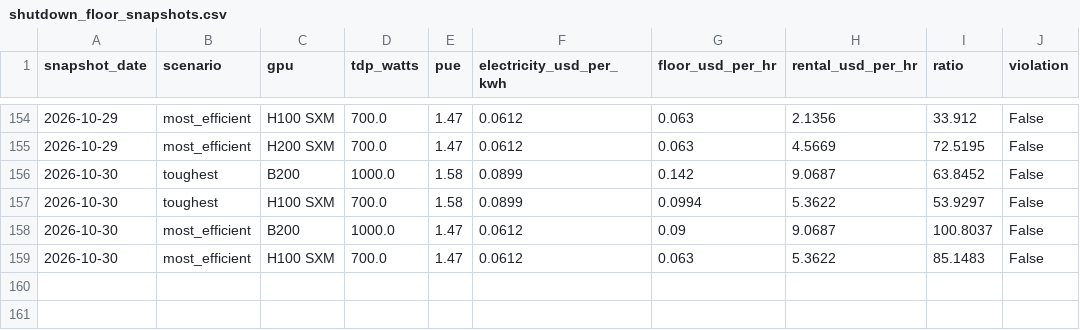
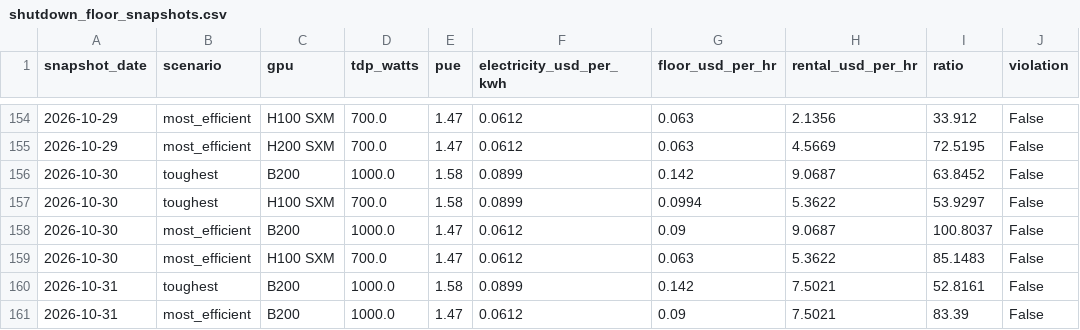
Before and after one commit to hridmod/compute-trading, a CSV file: shutdown_floor/data/history/shutdown_floor_snapshots.csv, drawn as a sheet; only a part is shown, gaps mark what is left out; the diff names each change by its address in the sheet, - before the commit and + after, or states it on an @@ line.

```diff
--- a/shutdown_floor/data/history/shutdown_floor_snapshots.csv
+++ b/shutdown_floor/data/history/shutdown_floor_snapshots.csv
+row 160: 2026-10-31 | toughest | B200 | 1000.0 | 1.58 | 0.0899 | 0.142 | 7.5021 | 52.8161 | False
+row 161: 2026-10-31 | most_efficient | B200 | 1000.0 | 1.47 | 0.0612 | 0.09 | 7.5021 | 83.39 | False
```
Also changed, not shown: token_parity/data/history/ceiling_snapshots.csv, token_parity/data/llm_pricing.csv, 4 other files.
